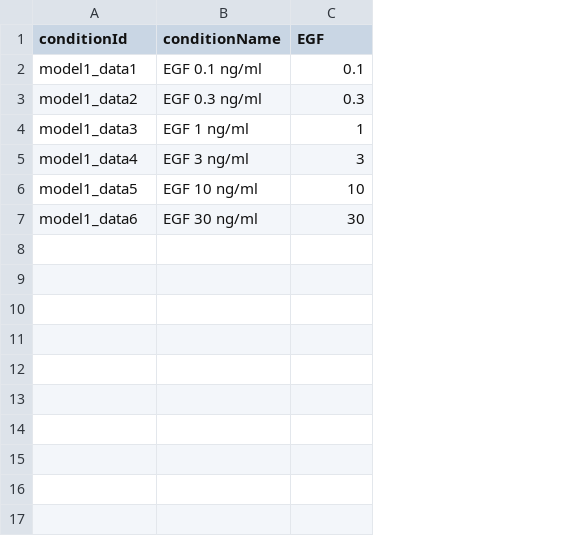
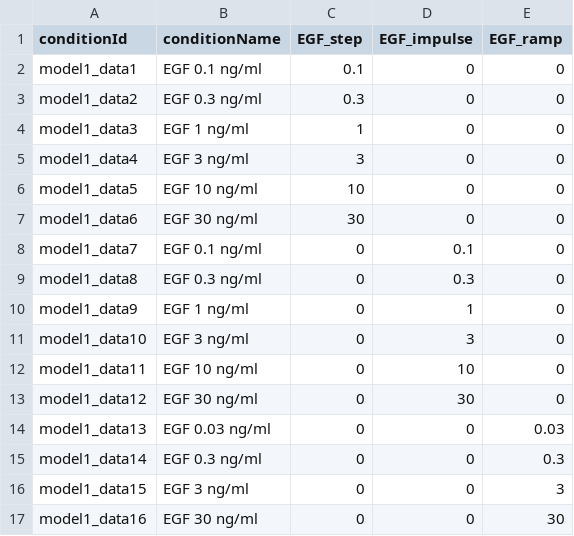
Before and after one commit to erikadudki/Benchmark-Models, a TSV file: hackathon_contributions_new_data_format/Fujita_SciSignal2010/experimentalCondition_Fujita_SciSignal2010.tsv, drawn as a sheet; the diff names each change by its address in the sheet, - before the commit and + after, or states it on an @@ line.

Commit message:
new conditions added in Fujita

```diff
--- a/hackathon_contributions_new_data_format/Fujita_SciSignal2010/experimentalCondition_Fujita_SciSignal2010.tsv
+++ b/hackathon_contributions_new_data_format/Fujita_SciSignal2010/experimentalCondition_Fujita_SciSignal2010.tsv
+column D (EGF_impulse), rows 2-7: all 0
+column E (EGF_ramp), rows 2-7: all 0
-C1: EGF
+C1: EGF_step
+row 8: model1_data7 | EGF 0.1 ng/ml | 0 | 0.1 | 0
+row 9: model1_data8 | EGF 0.3 ng/ml | 0 | 0.3 | 0
+row 10: model1_data9 | EGF 1 ng/ml | 0 | 1 | 0
+row 11: model1_data10 | EGF 3 ng/ml | 0 | 3 | 0
+row 12: model1_data11 | EGF 10 ng/ml | 0 | 10 | 0
+row 13: model1_data12 | EGF 30 ng/ml | 0 | 30 | 0
+row 14: model1_data13 | EGF 0.03 ng/ml | 0 | 0 | 0.03
+row 15: model1_data14 | EGF 0.3 ng/ml | 0 | 0 | 0.3
+row 16: model1_data15 | EGF 3 ng/ml | 0 | 0 | 3
+row 17: model1_data16 | EGF 30 ng/ml | 0 | 0 | 30
```
